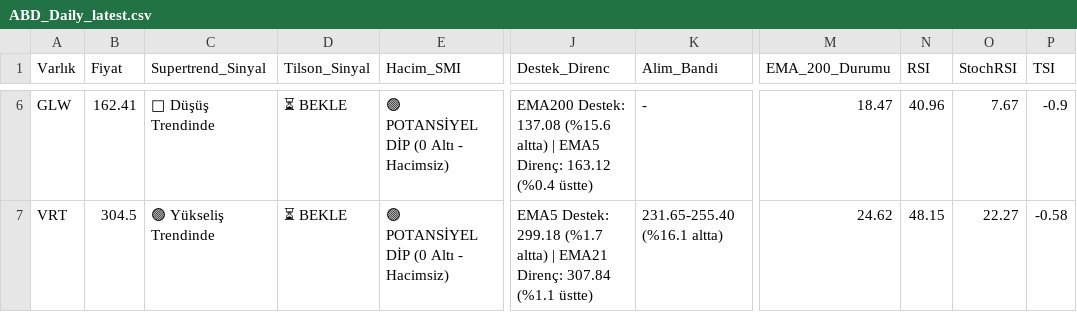
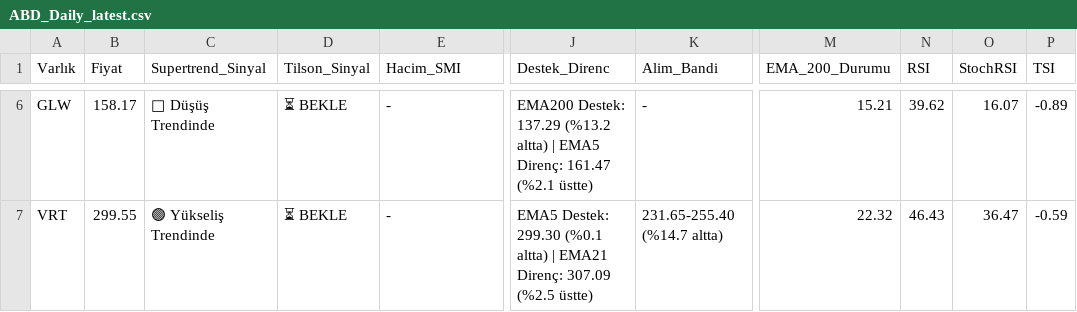
Before and after one commit to Enesaksan/financial_analysis, a CSV file: raporlar/ABD_Daily_latest.csv, drawn as a sheet; only a part is shown, gaps mark what is left out; the diff covers the shown part only; the diff names each change by its address in the sheet, - before the commit and + after, or states it on an @@ line.

```diff
--- a/raporlar/ABD_Daily_latest.csv
+++ b/raporlar/ABD_Daily_latest.csv
-B6 (Fiyat): 162.41
+B6 (Fiyat): 158.17
-E6:E7 (Hacim_SMI): 🟢 POTANSİYEL DİP (0 Altı - Hacimsiz)
+E6:E7 (Hacim_SMI): -
-J6 (Destek_Direnc): EMA200 Destek: 137.08 (%15.6 altta) | EMA5 Direnç: 163.12 (%0.4 üstte)
+J6 (Destek_Direnc): EMA200 Destek: 137.29 (%13.2 altta) | EMA5 Direnç: 161.47 (%2.1 üstte)
-M6 (EMA_200_Durumu): 18.47
+M6 (EMA_200_Durumu): 15.21
-N6 (RSI): 40.96
+N6 (RSI): 39.62
-O6 (StochRSI): 7.67
+O6 (StochRSI): 16.07
-P6 (TSI): -0.9
+P6 (TSI): -0.89
-B7 (Fiyat): 304.5
+B7 (Fiyat): 299.55
-J7 (Destek_Direnc): EMA5 Destek: 299.18 (%1.7 altta) | EMA21 Direnç: 307.84 (%1.1 üstte)
+J7 (Destek_Direnc): EMA5 Destek: 299.30 (%0.1 altta) | EMA21 Direnç: 307.09 (%2.5 üstte)
-K7 (Alim_Bandi): 231.65-255.40 (%16.1 altta)
+K7 (Alim_Bandi): 231.65-255.40 (%14.7 altta)
-M7 (EMA_200_Durumu): 24.62
+M7 (EMA_200_Durumu): 22.32
-N7 (RSI): 48.15
+N7 (RSI): 46.43
-O7 (StochRSI): 22.27
+O7 (StochRSI): 36.47
-P7 (TSI): -0.58
+P7 (TSI): -0.59
```
Also changed, not shown: 29 edited cells elsewhere in this file, raporlar/BIST FAVORILER_Daily_latest.csv, raporlar/BIST_BIST_TUM_Daily_latest.csv, 9 other files.
